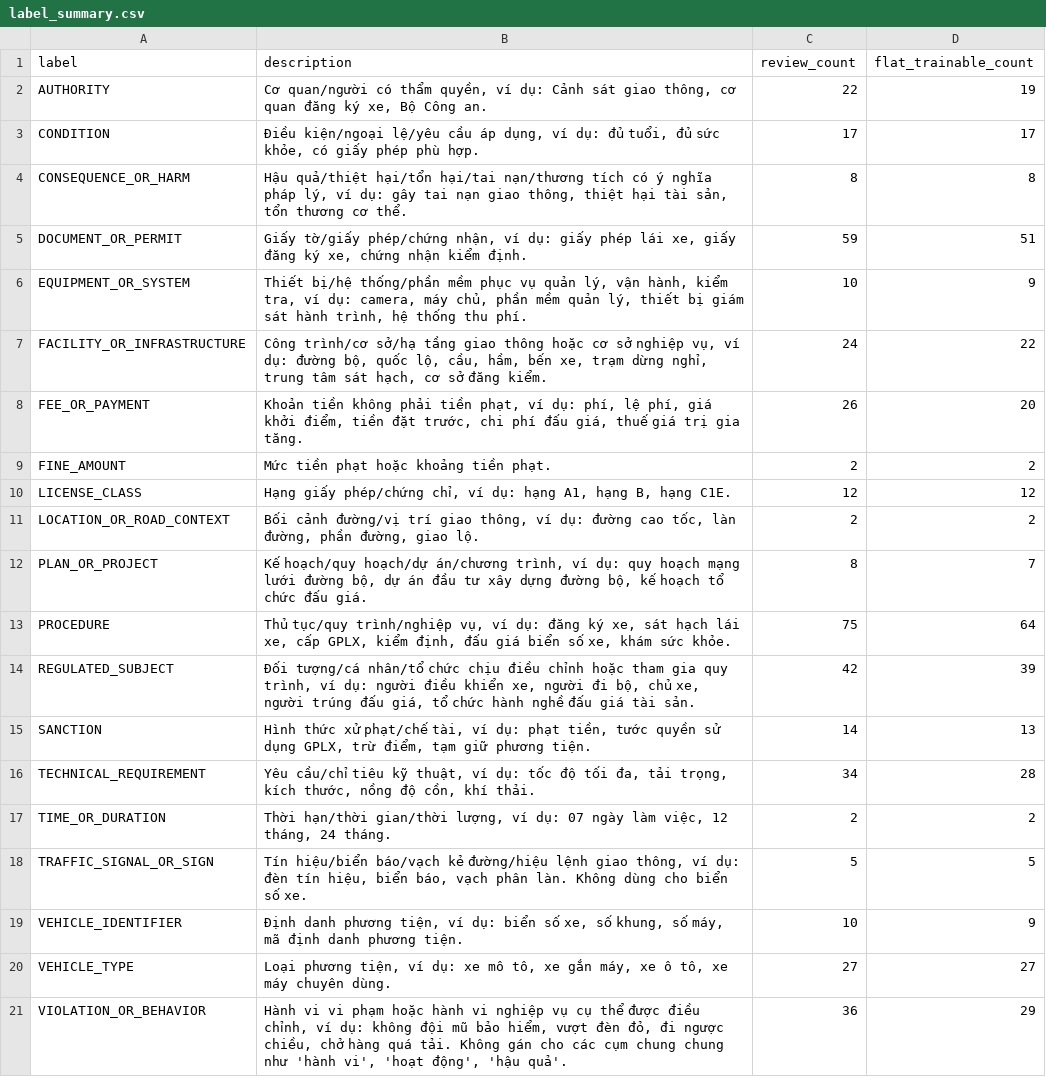
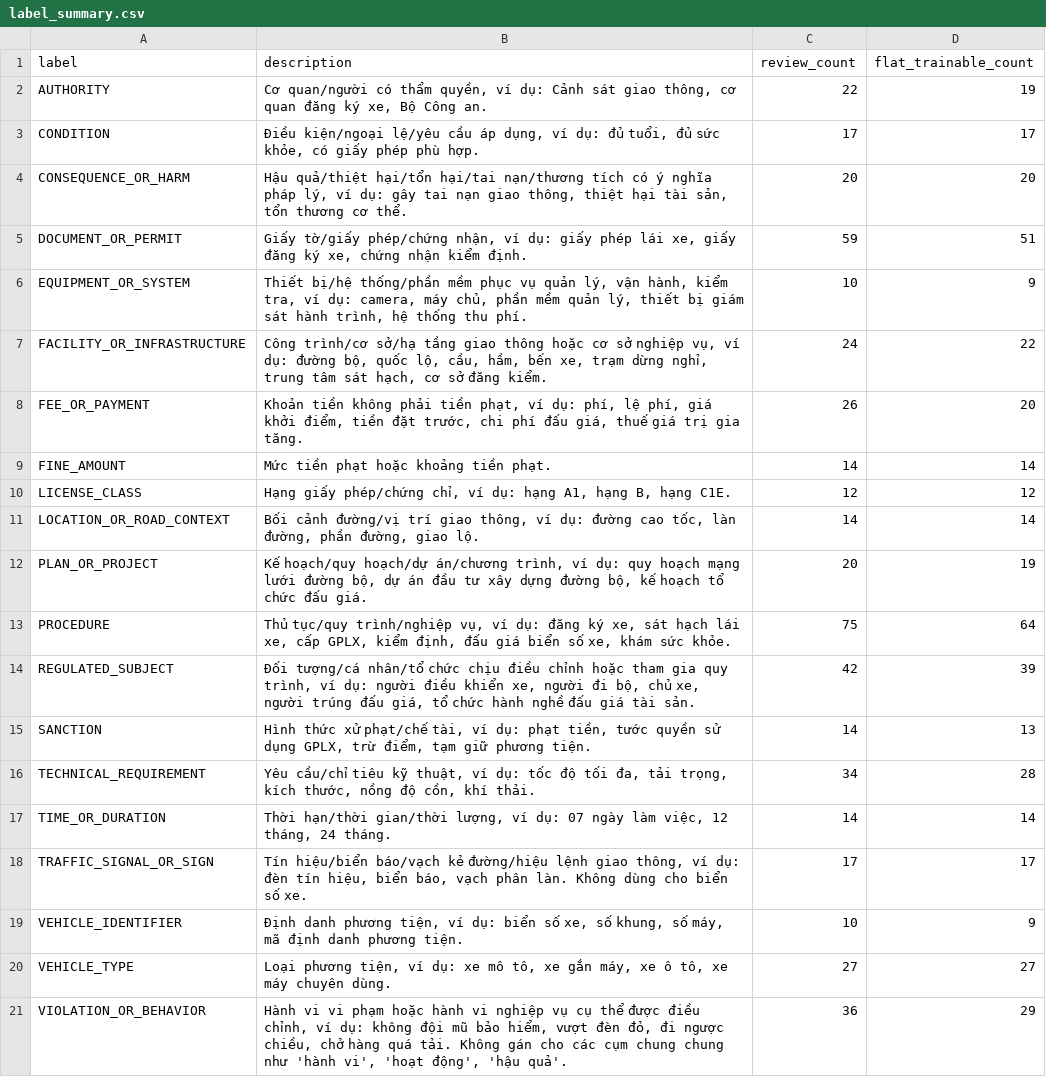
Before and after one commit to vinhphamv2303-arch/traffic-bot, a CSV file: data/preprocessed/entities_silver_review/label_summary.csv, drawn as a sheet.

```diff
--- a/data/preprocessed/entities_silver_review/label_summary.csv
+++ b/data/preprocessed/entities_silver_review/label_summary.csv
@@ -3,3 +3,3 @@ AUTHORITY,"Cơ quan/người có thẩm quyền, ví dụ: Cảnh sát giao thô
 CONDITION,"Điều kiện/ngoại lệ/yêu cầu áp dụng, ví dụ: đủ tuổi, đủ sức khỏe, có giấy phép phù hợp.",17,17
-CONSEQUENCE_OR_HARM,"Hậu quả/thiệt hại/tổn hại/tai nạn/thương tích có ý nghĩa pháp lý, ví dụ: gây tai nạn giao thông, thiệt hại tài sản, tổn thương cơ thể.",8,8
+CONSEQUENCE_OR_HARM,"Hậu quả/thiệt hại/tổn hại/tai nạn/thương tích có ý nghĩa pháp lý, ví dụ: gây tai nạn giao thông, thiệt hại tài sản, tổn thương cơ thể.",20,20
 DOCUMENT_OR_PERMIT,"Giấy tờ/giấy phép/chứng nhận, ví dụ: giấy phép lái xe, giấy đăng ký xe, chứng nhận kiểm định.",59,51
@@ -8,6 +8,6 @@ FACILITY_OR_INFRASTRUCTURE,"Công trình/cơ sở/hạ tầng giao thông hoặc
 FEE_OR_PAYMENT,"Khoản tiền không phải tiền phạt, ví dụ: phí, lệ phí, giá khởi điểm, tiền đặt trước, chi phí đấu giá, thuế giá trị gia tăng.",26,20
-FINE_AMOUNT,Mức tiền phạt hoặc khoảng tiền phạt.,2,2
+FINE_AMOUNT,Mức tiền phạt hoặc khoảng tiền phạt.,14,14
 LICENSE_CLASS,"Hạng giấy phép/chứng chỉ, ví dụ: hạng A1, hạng B, hạng C1E.",12,12
-LOCATION_OR_ROAD_CONTEXT,"Bối cảnh đường/vị trí giao thông, ví dụ: đường cao tốc, làn đường, phần đường, giao lộ.",2,2
-PLAN_OR_PROJECT,"Kế hoạch/quy hoạch/dự án/chương trình, ví dụ: quy hoạch mạng lưới đường bộ, dự án đầu tư xây dựng đường bộ, kế hoạch tổ chức đấu giá.",8,7
+LOCATION_OR_ROAD_CONTEXT,"Bối cảnh đường/vị trí giao thông, ví dụ: đường cao tốc, làn đường, phần đường, giao lộ.",14,14
+PLAN_OR_PROJECT,"Kế hoạch/quy hoạch/dự án/chương trình, ví dụ: quy hoạch mạng lưới đường bộ, dự án đầu tư xây dựng đường bộ, kế hoạch tổ chức đấu giá.",20,19
 PROCEDURE,"Thủ tục/quy trình/nghiệp vụ, ví dụ: đăng ký xe, sát hạch lái xe, cấp GPLX, kiểm định, đấu giá biển số xe, khám sức khỏe.",75,64
@@ -16,4 +16,4 @@ SANCTION,"Hình thức xử phạt/chế tài, ví dụ: phạt tiền, tước
 TECHNICAL_REQUIREMENT,"Yêu cầu/chỉ tiêu kỹ thuật, ví dụ: tốc độ tối đa, tải trọng, kích thước, nồng độ cồn, khí thải.",34,28
-TIME_OR_DURATION,"Thời hạn/thời gian/thời lượng, ví dụ: 07 ngày làm việc, 12 tháng, 24 tháng.",2,2
-TRAFFIC_SIGNAL_OR_SIGN,"Tín hiệu/biển báo/vạch kẻ đường/hiệu lệnh giao thông, ví dụ: đèn tín hiệu, biển báo, vạch phân làn. Không dùng cho biển số xe.",5,5
+TIME_OR_DURATION,"Thời hạn/thời gian/thời lượng, ví dụ: 07 ngày làm việc, 12 tháng, 24 tháng.",14,14
+TRAFFIC_SIGNAL_OR_SIGN,"Tín hiệu/biển báo/vạch kẻ đường/hiệu lệnh giao thông, ví dụ: đèn tín hiệu, biển báo, vạch phân làn. Không dùng cho biển số xe.",17,17
 VEHICLE_IDENTIFIER,"Định danh phương tiện, ví dụ: biển số xe, số khung, số máy, mã định danh phương tiện.",10,9
```
Also changed, not shown: 8 other files.
